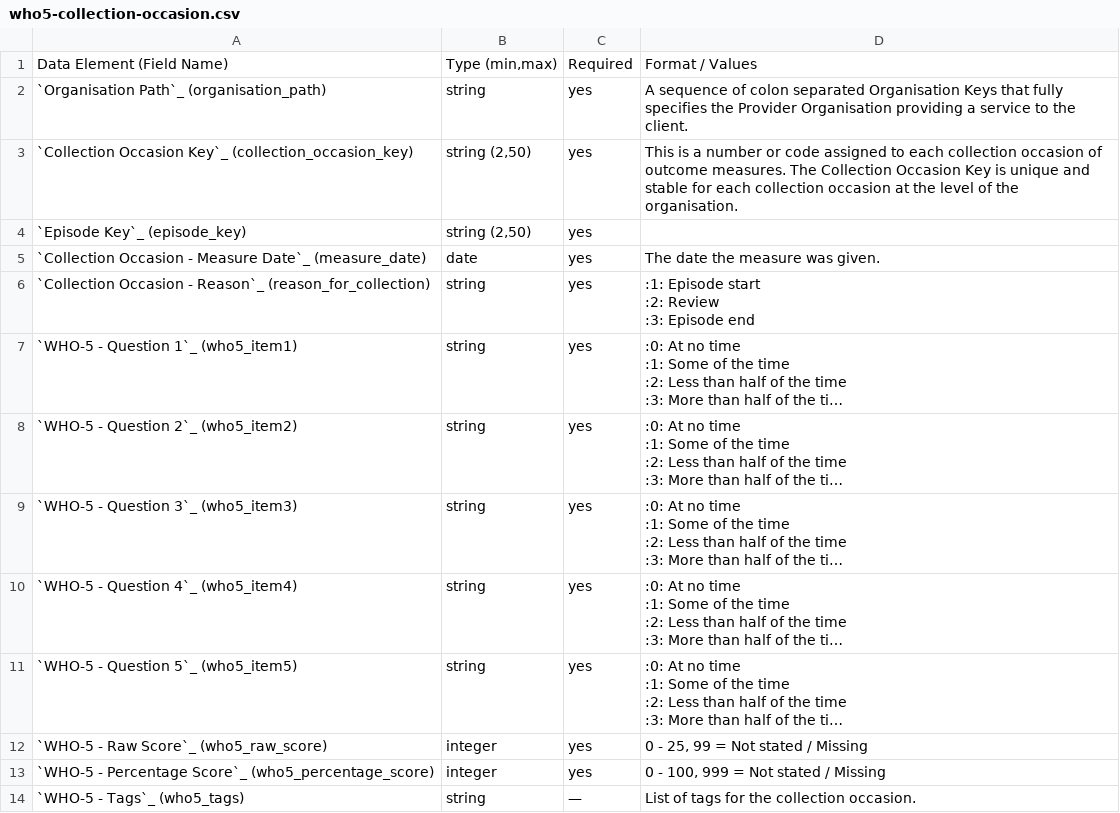
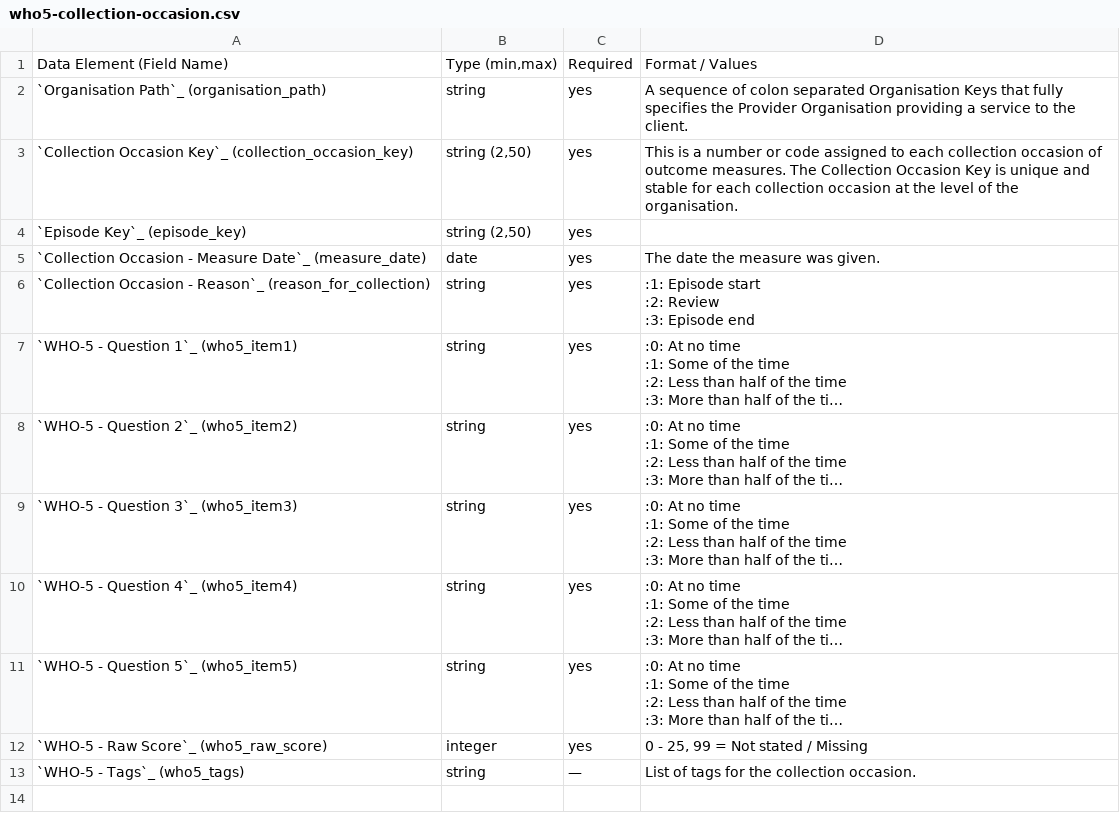
Before and after one commit to logicly-au/pmhc-mds-spec-wayback, a CSV file: doc/data-specification/record/who5-collection-occasion.csv, drawn as a sheet; long unchanged cells end in …; the diff names each change by its address in the sheet, - before the commit and + after, or states it on an @@ line.

```diff
--- a/doc/data-specification/record/who5-collection-occasion.csv
+++ b/doc/data-specification/record/who5-collection-occasion.csv
-row 13: `WHO-5 - Percentage Score`_ (who5_percentage_score) | integer | yes | 0 - 100, 999 = Not stated / Missing
```
Also changed, not shown: doc/data-specification/record/twb-episode.csv, doc/data-specification/record/twb-referral-out.csv, 42 other files.
